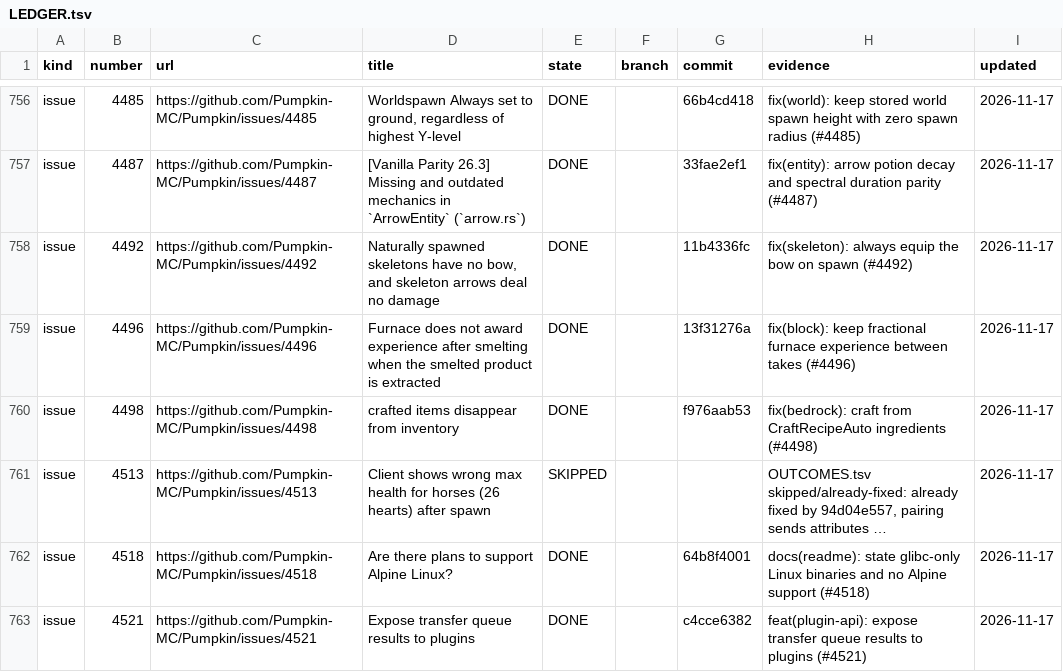
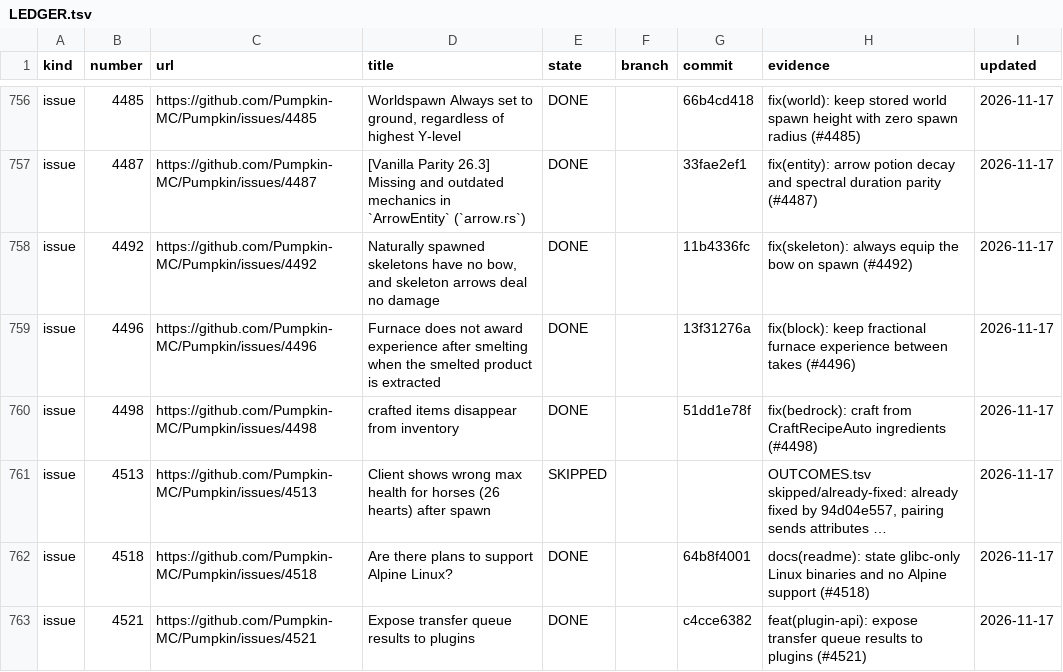
Before and after one commit to ArkFlame/Kabocha, a TSV file: docs/LEDGER.tsv, drawn as a sheet; only a part is shown, gaps mark what is left out; long unchanged cells end in …; the diff names each change by its address in the sheet, - before the commit and + after, or states it on an @@ line.

```diff
--- a/docs/LEDGER.tsv
+++ b/docs/LEDGER.tsv
-G760 (commit): f976aab53
+G760 (commit): 51dd1e78f
```
